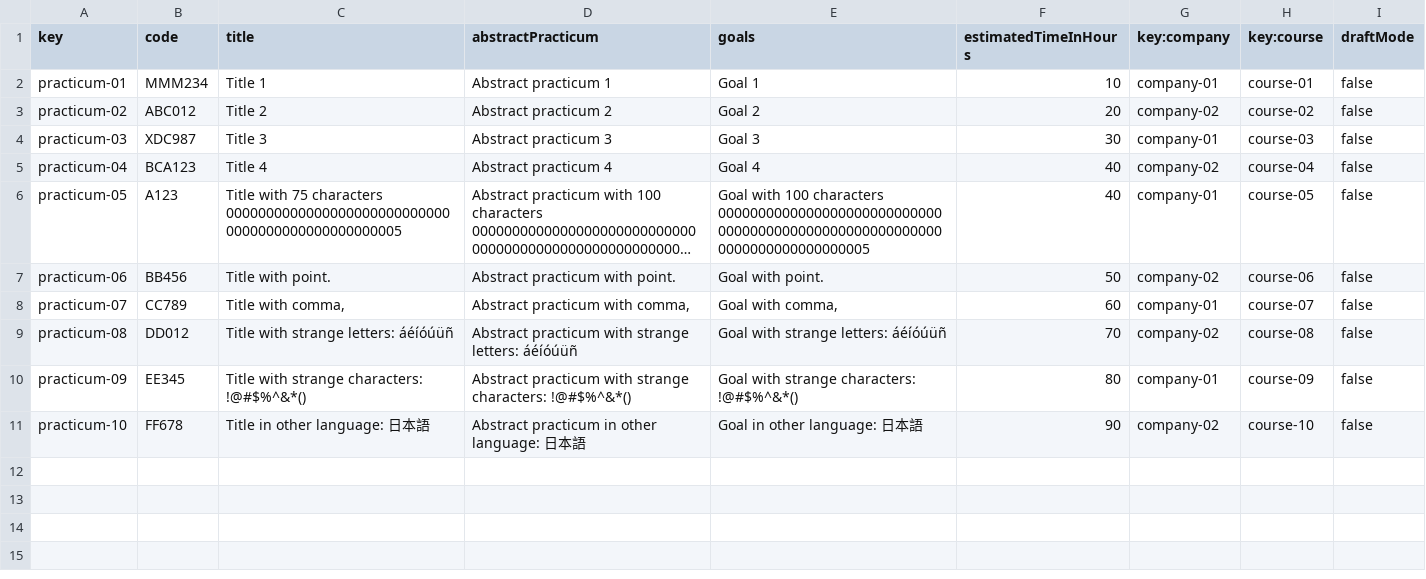
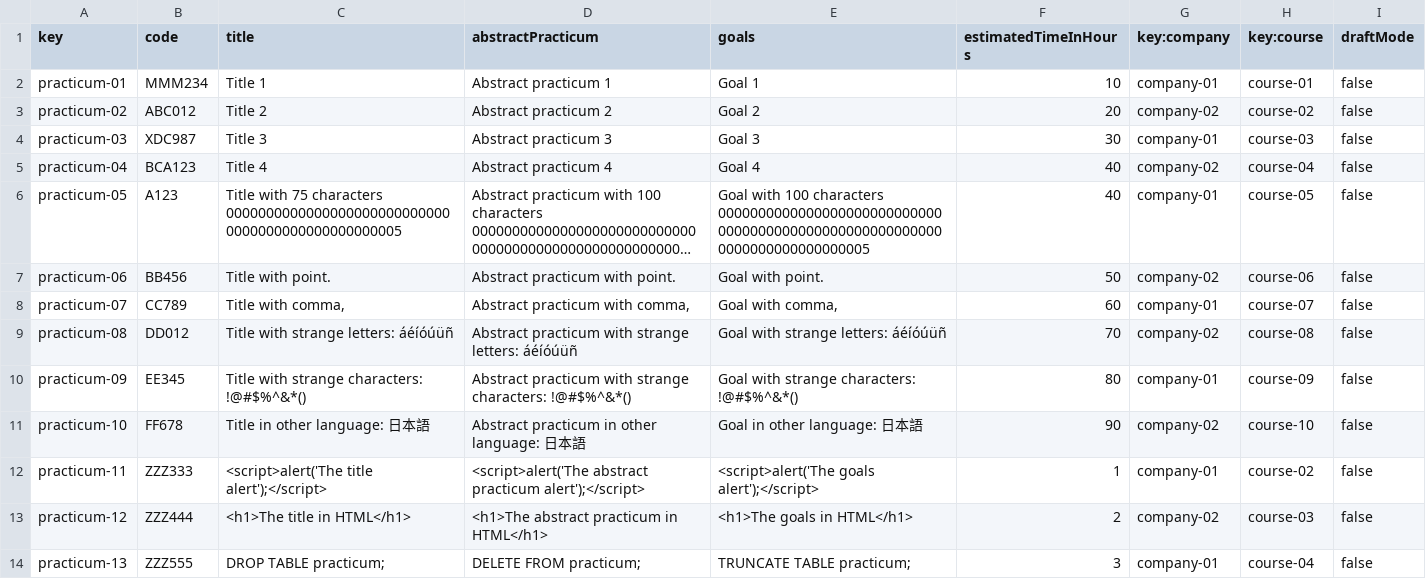
Before and after one commit to alepervaz/Acme-L3-D02, a CSV file: src/main/webapp/WEB-INF/resources/sample-data/Practicum.csv, drawn as a sheet; long unchanged cells end in ….

Commit message:
feat(fix): Company user operations on practicum #17
Fixed the format, added data and delete code not needed.

```diff
--- a/src/main/webapp/WEB-INF/resources/sample-data/Practicum.csv
+++ b/src/main/webapp/WEB-INF/resources/sample-data/Practicum.csv
@@ -11 +11,4 @@ practicum-09,EE345,Title with strange characters: !@#$%^&*(),Abstract practicum
 practicum-10,FF678,Title in other language: 日本語,Abstract practicum in other language: 日本語,Goal in other language: 日本語,90,company-02,course-10,false
+practicum-11,ZZZ333,<script>alert('The title alert');</script>,<script>alert('The abstract practicum alert');</script>,<script>alert('The goals alert');</script>,1,company-01,course-02,false
+practicum-12,ZZZ444,<h1>The title in HTML</h1>,<h1>The abstract practicum in HTML</h1>,<h1>The goals in HTML</h1>,2,company-02,course-03,false
+practicum-13,ZZZ555,DROP TABLE practicum;,DELETE FROM practicum;,TRUNCATE TABLE practicum;,3,company-01,course-04,false
```
Also changed, not shown: 9 other files.
